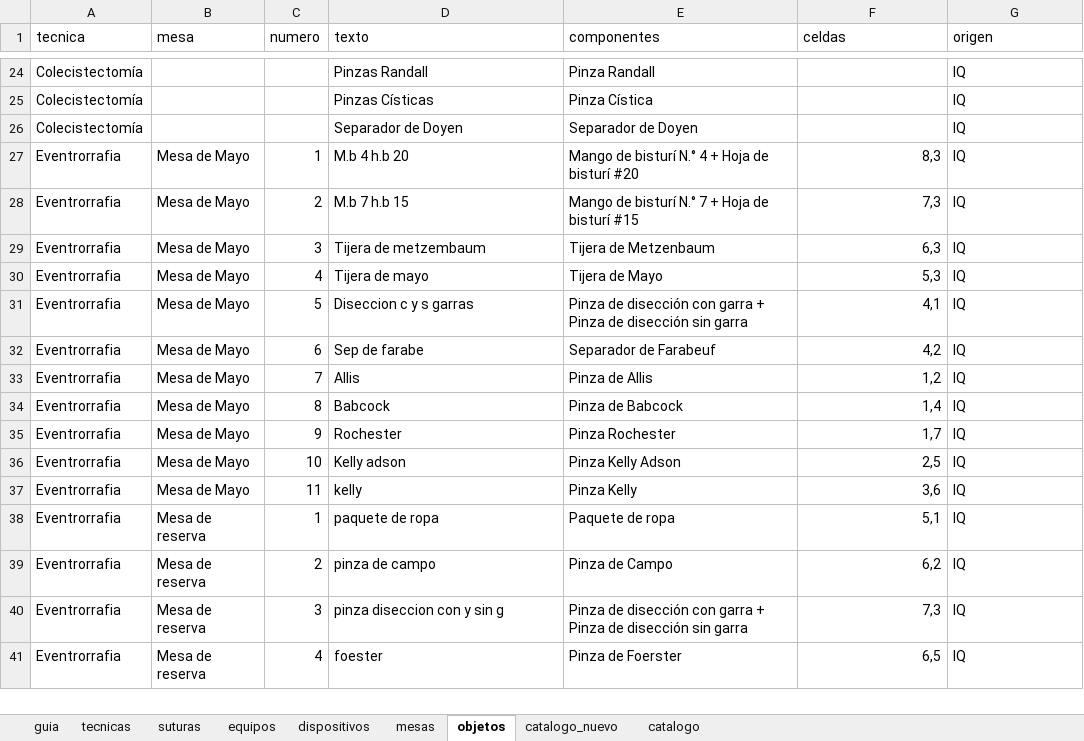
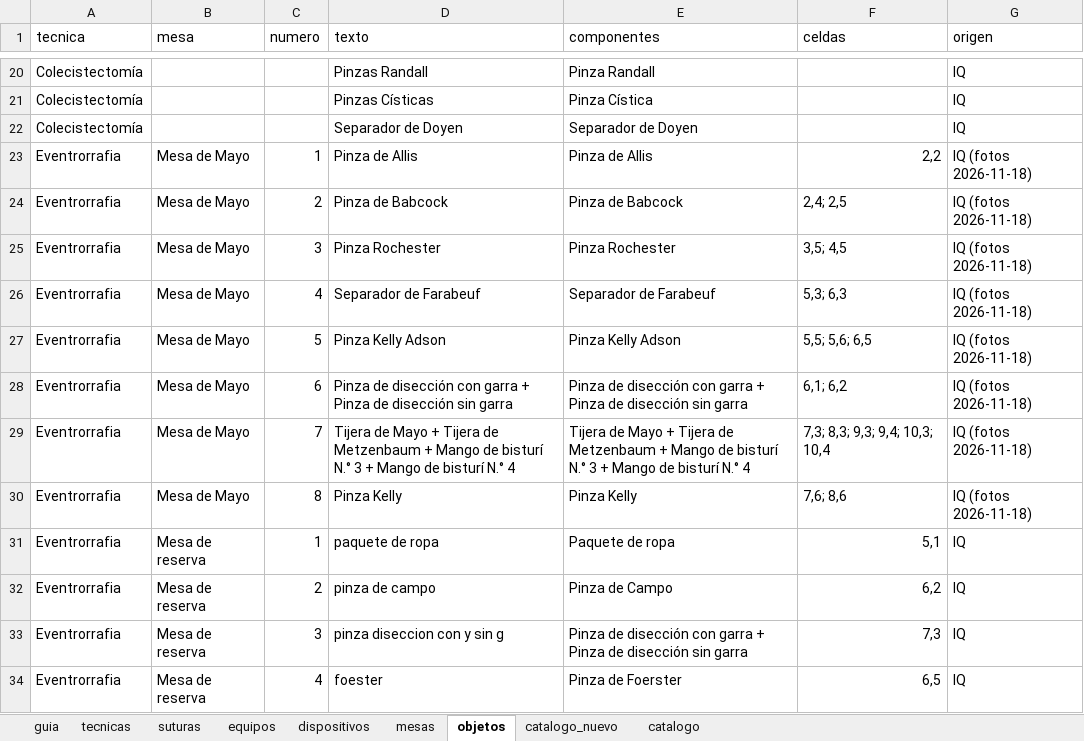
Before and after one commit to curn-iq/iq-platform, an Excel workbook: dataiq/backend/seed/tecnicas.xlsx, sheet objetos, drawn as a sheet; only a part is shown, gaps mark what is left out; values as stored, in another font and other column widths than the file's, no cell formats; removed rows and columns are numbered as before the commit, all else as after; the diff covers the shown part only; the diff names each change by its address in the sheet, - before the commit and + after, or states it on an @@ line.

Commit message:
feat(dataiq): actualiza cinco mesas de Mayo con fotos de IQ

```diff
--- a/dataiq/backend/seed/tecnicas.xlsx (sheet objetos)
+++ b/dataiq/backend/seed/tecnicas.xlsx (sheet objetos)
-D23 (texto): M.b 4 h.b 20
+D23 (texto): Pinza de Allis
-E23 (componentes): Mango de bisturí N.° 4 + Hoja de bisturí #20
+E23 (componentes): Pinza de Allis
-F23 (celdas): 8,3
+F23 (celdas): 2,2
-G23:G29 (origen): IQ
+G23:G29 (origen): IQ (fotos 2026-11-18)
-D24 (texto): M.b 7 h.b 15
+D24 (texto): Pinza de Babcock
-E24 (componentes): Mango de bisturí N.° 7 + Hoja de bisturí #15
+E24 (componentes): Pinza de Babcock
-F24 (celdas): 7,3
+F24 (celdas): 2,4; 2,5
-D25 (texto): Tijera de metzembaum
+D25 (texto): Pinza Rochester
-E25 (componentes): Tijera de Metzenbaum
+E25 (componentes): Pinza Rochester
-F25 (celdas): 6,3
+F25 (celdas): 3,5; 4,5
-D26 (texto): Tijera de mayo
+D26 (texto): Separador de Farabeuf
-E26 (componentes): Tijera de Mayo
+E26 (componentes): Separador de Farabeuf
-F26 (celdas): 5,3
+F26 (celdas): 5,3; 6,3
-D27 (texto): Diseccion c y s garras
+D27 (texto): Pinza Kelly Adson
-E27 (componentes): Pinza de disección con garra + Pinza de disección sin garra
+E27 (componentes): Pinza Kelly Adson
-F27 (celdas): 4,1
+F27 (celdas): 5,5; 5,6; 6,5
-D28 (texto): Sep de farabe
+D28 (texto): Pinza de disección con garra + Pinza de disección sin garra
-E28 (componentes): Separador de Farabeuf
+E28 (componentes): Pinza de disección con garra + Pinza de disección sin garra
-F28 (celdas): 4,2
+F28 (celdas): 6,1; 6,2
-D29 (texto): Allis
+D29 (texto): Tijera de Mayo + Tijera de Metzenbaum + Mango de bisturí N.° 3 + Mango de bisturí N.° 4
-E29 (componentes): Pinza de Allis
+E29 (componentes): Tijera de Mayo + Tijera de Metzenbaum + Mango de bisturí N.° 3 + Mango de bisturí N.° 4
-F29 (celdas): 1,2
+F29 (celdas): 7,3; 8,3; 9,3; 9,4; 10,3; 10,4
-row 34: Eventrorrafia | Mesa de Mayo | 8 | Babcock | Pinza de Babcock | 1,4 | IQ
-row 35: Eventrorrafia | Mesa de Mayo | 9 | Rochester | Pinza Rochester | 1,7 | IQ
-row 36: Eventrorrafia | Mesa de Mayo | 10 | Kelly adson | Pinza Kelly Adson | 2,5 | IQ
-C30 (numero): 11
+C30 (numero): 8
-D30 (texto): kelly
+D30 (texto): Pinza Kelly
-F30 (celdas): 3,6
+F30 (celdas): 7,6; 8,6
-G30 (origen): IQ
+G30 (origen): IQ (fotos 2026-11-18)
```
Also changed, not shown: 12 removed rows and 109 edited cells elsewhere in this sheet, sheet mesas, cell formats, 3 other files.
